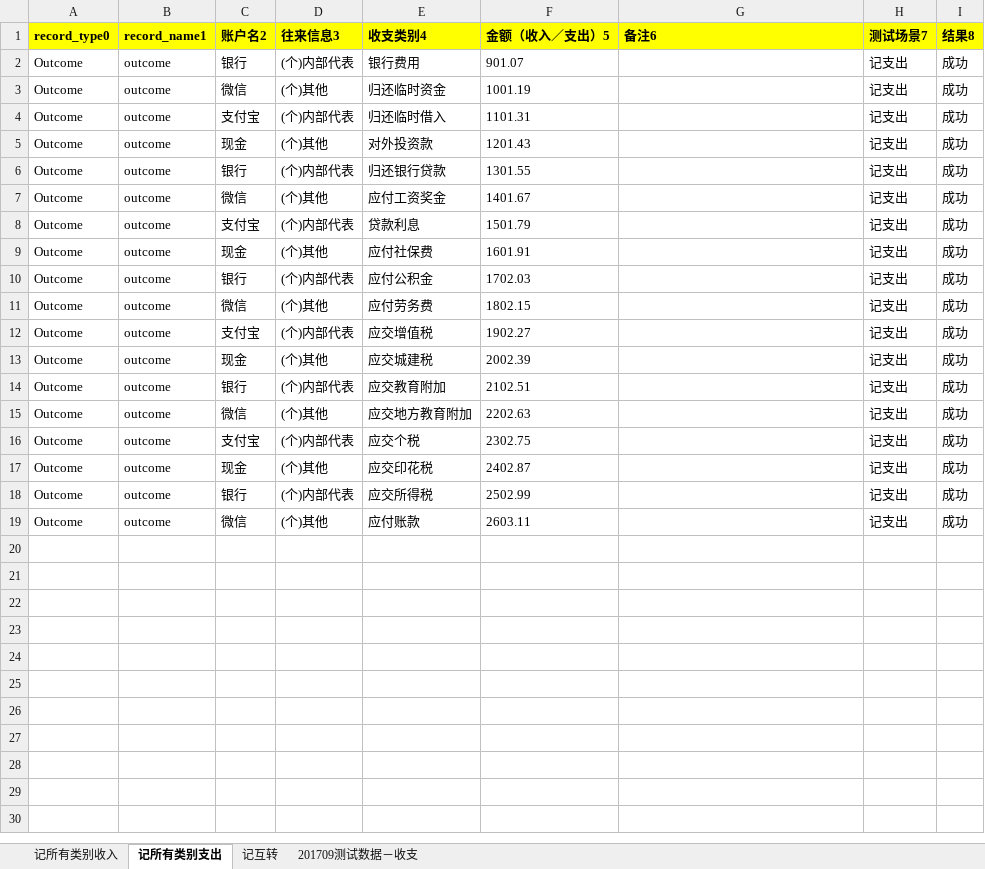
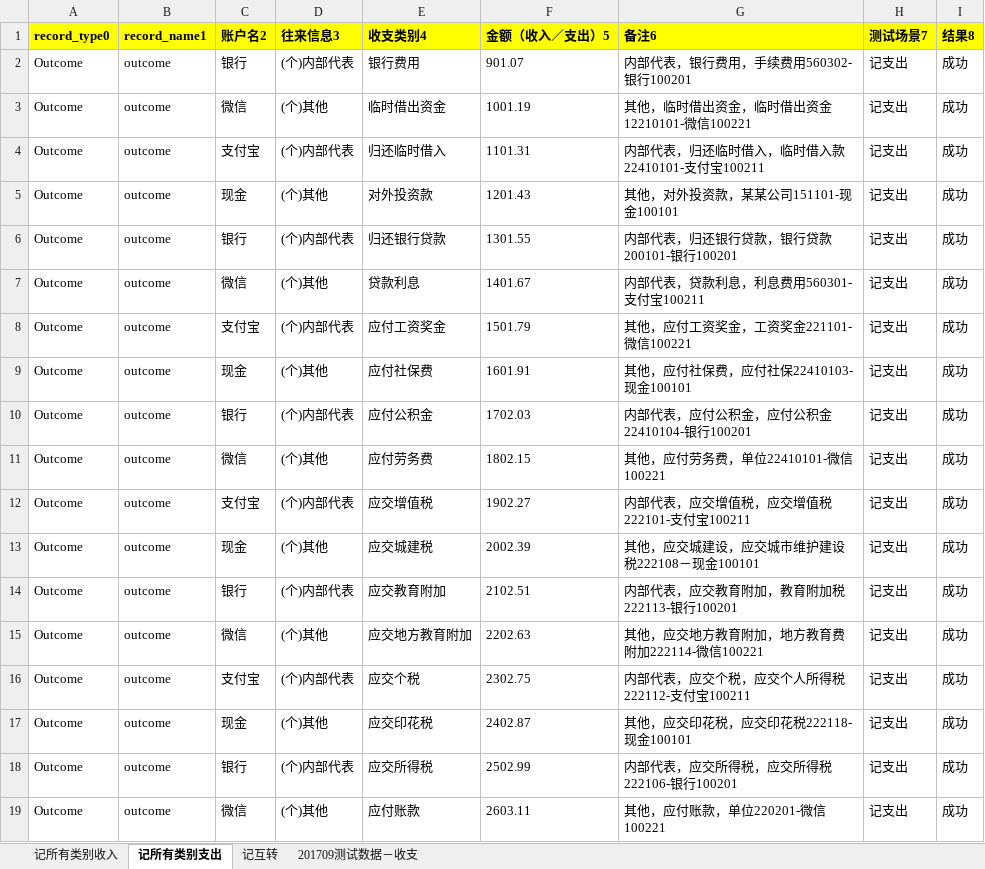
Before and after one commit to huangcaiyan/e2e-test, an Excel workbook: test_data/cai/record_transaction_data.xlsx, sheet 记所有类别支出, drawn as a sheet; values as stored, in another font and other column widths than the file's, no borders; the diff names each change by its address in the sheet, - before the commit and + after, or states it on an @@ line.

```diff
--- a/test_data/cai/record_transaction_data.xlsx (sheet 记所有类别支出)
+++ b/test_data/cai/record_transaction_data.xlsx (sheet 记所有类别支出)
-G2 (备注6): (empty)
+G2 (备注6): 内部代表，银行费用，手续费用560302-银行100201
-E3 (收支类别4): 归还临时资金
+E3 (收支类别4): 临时借出资金
-G3 (备注6): (empty)
+G3 (备注6): 其他，临时借出资金，临时借出资金12210101-微信100221
-G4 (备注6): (empty)
+G4 (备注6): 内部代表，归还临时借入，临时借入款22410101-支付宝100211
-G5 (备注6): (empty)
+G5 (备注6): 其他，对外投资款，某某公司151101-现金100101
-G6 (备注6): (empty)
+G6 (备注6): 内部代表，归还银行贷款，银行贷款200101-银行100201
-E7 (收支类别4): 应付工资奖金
+E7 (收支类别4): 贷款利息
-G7 (备注6): (empty)
+G7 (备注6): 内部代表，贷款利息，利息费用560301-支付宝100211
-E8 (收支类别4): 贷款利息
+E8 (收支类别4): 应付工资奖金
-G8 (备注6): (empty)
+G8 (备注6): 其他，应付工资奖金，工资奖金221101-微信100221
-G9 (备注6): (empty)
+G9 (备注6): 其他，应付社保费，应付社保22410103-现金100101
-G10 (备注6): (empty)
+G10 (备注6): 内部代表，应付公积金，应付公积金22410104-银行100201
-G11 (备注6): (empty)
+G11 (备注6): 其他，应付劳务费，单位22410101-微信100221
-G12 (备注6): (empty)
+G12 (备注6): 内部代表，应交增值税，应交增值税222101-支付宝100211
-G13 (备注6): (empty)
+G13 (备注6): 其他，应交城建设，应交城市维护建设税222108－现金100101
-G14 (备注6): (empty)
+G14 (备注6): 内部代表，应交教育附加，教育附加税222113-银行100201
-G15 (备注6): (empty)
+G15 (备注6): 其他，应交地方教育附加，地方教育费附加222114-微信100221
-G16 (备注6): (empty)
+G16 (备注6): 内部代表，应交个税，应交个人所得税222112-支付宝100211
-G17 (备注6): (empty)
+G17 (备注6): 其他，应交印花税，应交印花税222118-现金100101
-G18 (备注6): (empty)
+G18 (备注6): 内部代表，应交所得税，应交所得税222106-银行100201
-G19 (备注6): (empty)
+G19 (备注6): 其他，应付账款，单位220201-微信100221
```
Also changed, not shown: sheet 记互转, sheet 记所有类别收入, test_data/cai/contact_test_data.xlsx, test_data/cai/record_invoice_data.xlsx, 8 other files.
